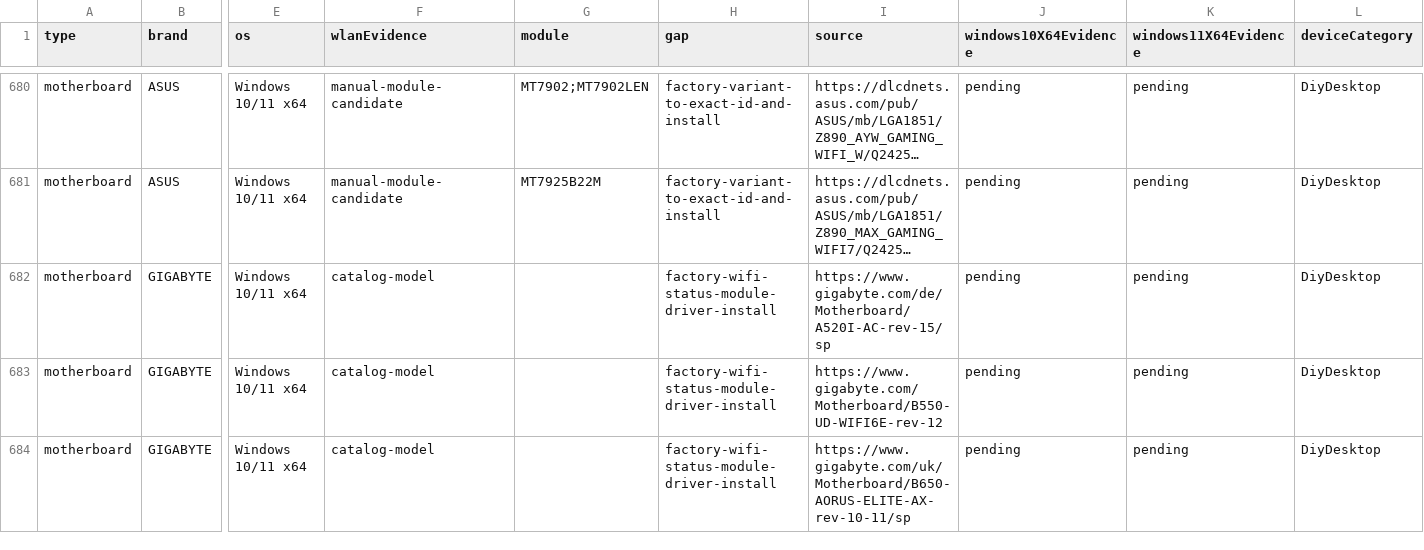
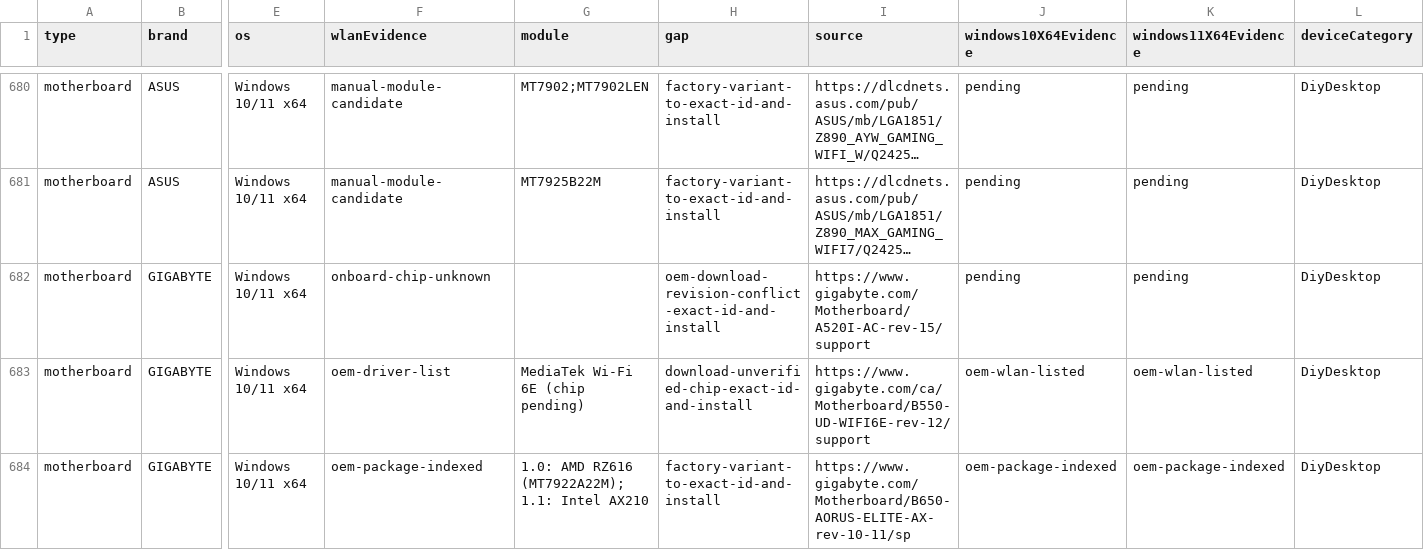
Before and after one commit to akikazu-pc/hardware-check, a CSV file: docs/network-rescue-model-gaps.csv, drawn as a sheet; only a part is shown, gaps mark what is left out; long unchanged cells end in …; the diff covers the shown part only; the diff names each change by its address in the sheet, - before the commit and + after, or states it on an @@ line.

Commit message:
docs(rescue): verify wlan models

```diff
--- a/docs/network-rescue-model-gaps.csv
+++ b/docs/network-rescue-model-gaps.csv
-F682 (wlanEvidence): catalog-model
+F682 (wlanEvidence): onboard-chip-unknown
-H682 (gap): factory-wifi-status-module-driver-install
+H682 (gap): oem-download-revision-conflict-exact-id-and-install
-I682 (source): https://www.gigabyte.com/de/Motherboard/A520I-AC-rev-15/sp
+I682 (source): https://www.gigabyte.com/Motherboard/A520I-AC-rev-15/support
-F683 (wlanEvidence): catalog-model
+F683 (wlanEvidence): oem-driver-list
-G683 (module): (empty)
+G683 (module): MediaTek Wi-Fi 6E (chip pending)
-H683 (gap): factory-wifi-status-module-driver-install
+H683 (gap): download-unverified-chip-exact-id-and-install
-I683 (source): https://www.gigabyte.com/Motherboard/B550-UD-WIFI6E-rev-12
+I683 (source): https://www.gigabyte.com/ca/Motherboard/B550-UD-WIFI6E-rev-12/support
-J683 (windows10X64Evidence): pending
+J683 (windows10X64Evidence): oem-wlan-listed
-K683 (windows11X64Evidence): pending
+K683 (windows11X64Evidence): oem-wlan-listed
-F684 (wlanEvidence): catalog-model
+F684 (wlanEvidence): oem-package-indexed
-G684 (module): (empty)
+G684 (module): 1.0: AMD RZ616 (MT7922A22M); 1.1: Intel AX210
-H684 (gap): factory-wifi-status-module-driver-install
+H684 (gap): factory-variant-to-exact-id-and-install
-I684 (source): https://www.gigabyte.com/uk/Motherboard/B650-AORUS-ELITE-AX-rev-10-11/sp
+I684 (source): https://www.gigabyte.com/Motherboard/B650-AORUS-ELITE-AX-rev-10-11/sp
-J684 (windows10X64Evidence): pending
+J684 (windows10X64Evidence): oem-package-indexed
-K684 (windows11X64Evidence): pending
+K684 (windows11X64Evidence): oem-package-indexed
```
Also changed, not shown: 3 added rows and 27 edited cells elsewhere in this file, docs/network-rescue-driver-index.csv, 3 other files.
